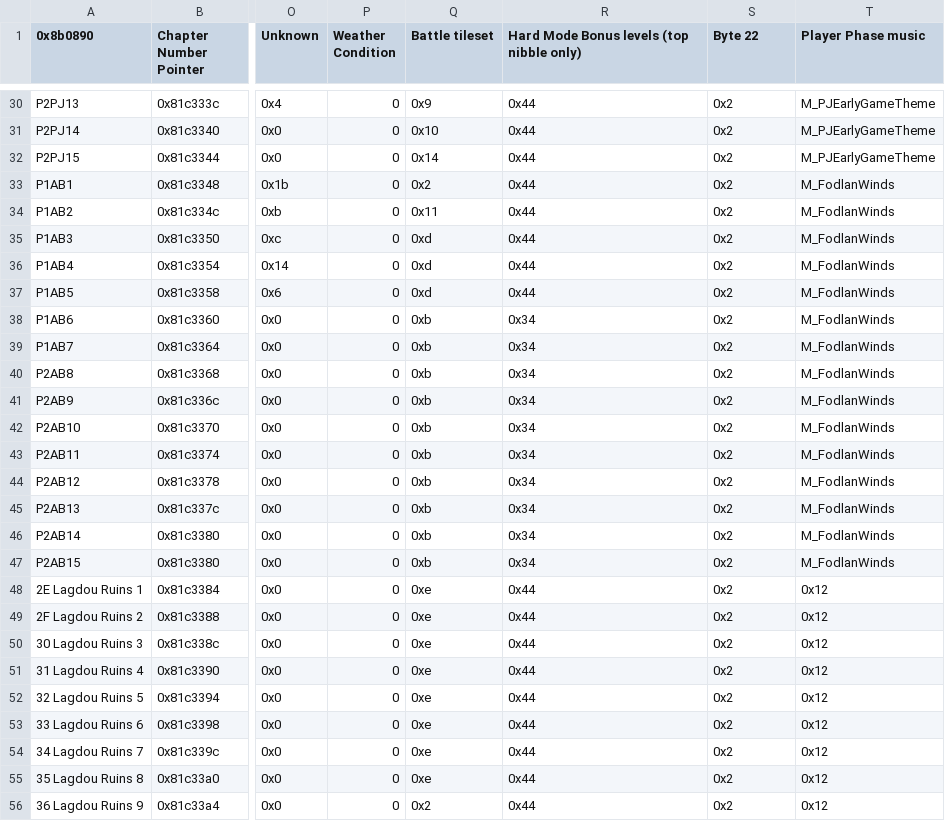
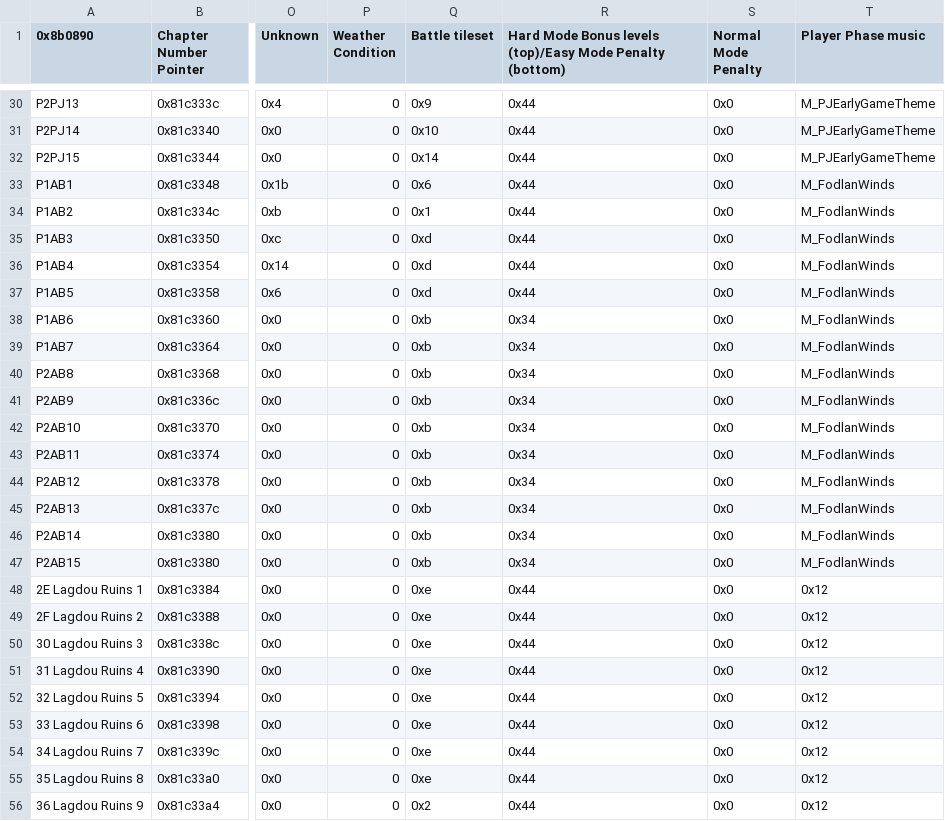
Before and after one commit to Kirbseverywhere/Fire-Emblem-3-Universes, a CSV file: Tables/FE8 Nightmare modules/Chapter data editor/Chapter Data Editor.csv, drawn as a sheet; only a part is shown, gaps mark what is left out; the diff covers the shown part only; the diff names each change by its address in the sheet, - before the commit and + after, or states it on an @@ line.

```diff
--- a/Tables/FE8 Nightmare modules/Chapter data editor/Chapter Data Editor.csv
+++ b/Tables/FE8 Nightmare modules/Chapter data editor/Chapter Data Editor.csv
-R1: …Bonus levels (top nibble only)
+R1: …Bonus levels (top)/Easy Mode Penalty (bottom)
-S1: Byte 22
+S1: Normal Mode Penalty
-S30:S56 (Normal Mode Penalty): 0x2
+S30:S56 (Normal Mode Penalty): 0x0
-Q33 (Battle tileset): 0x2
+Q33 (Battle tileset): 0x6
-Q34 (Battle tileset): 0x11
+Q34 (Battle tileset): 0x1
```
Also changed, not shown: 36 edited cells elsewhere in this file, 6 other files.
